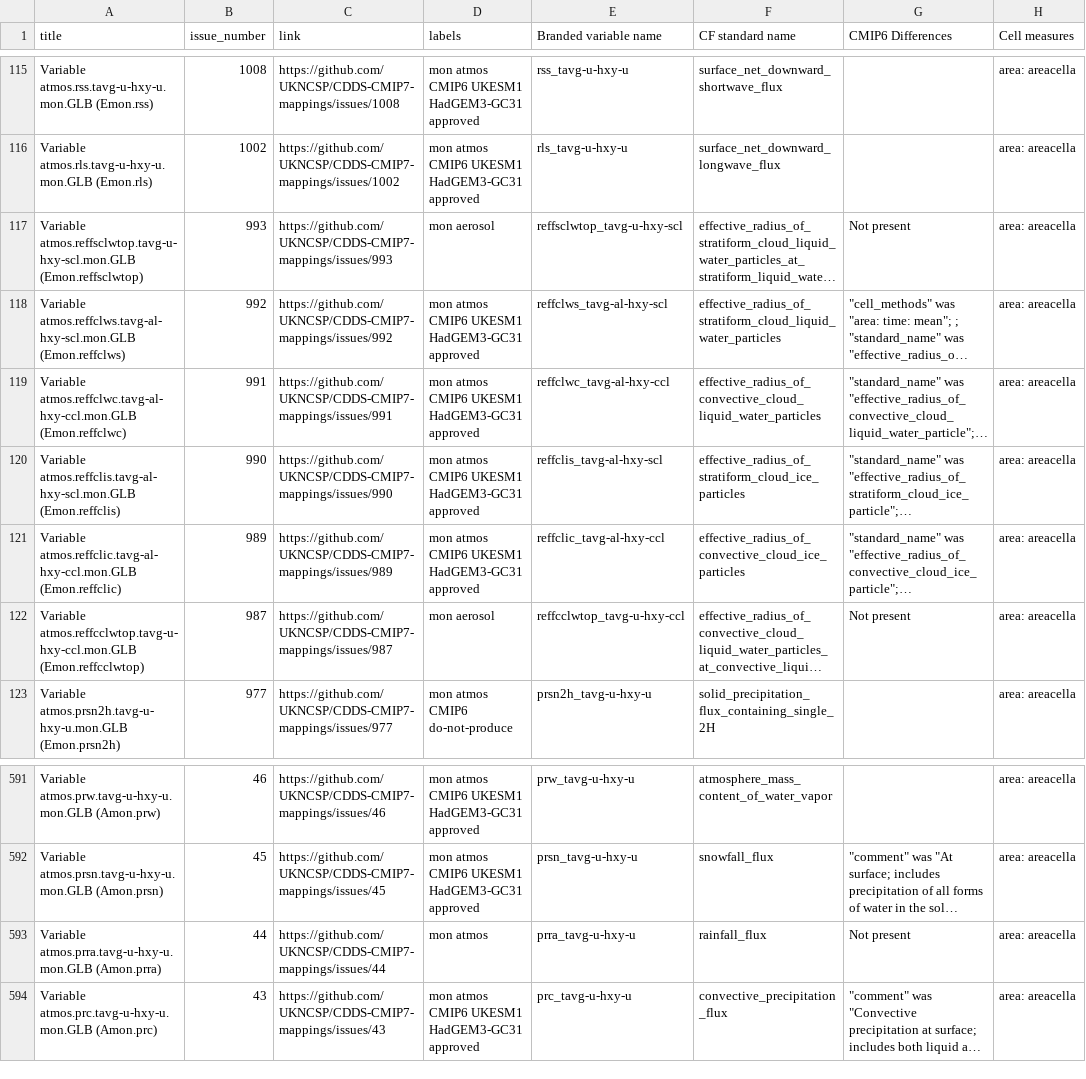
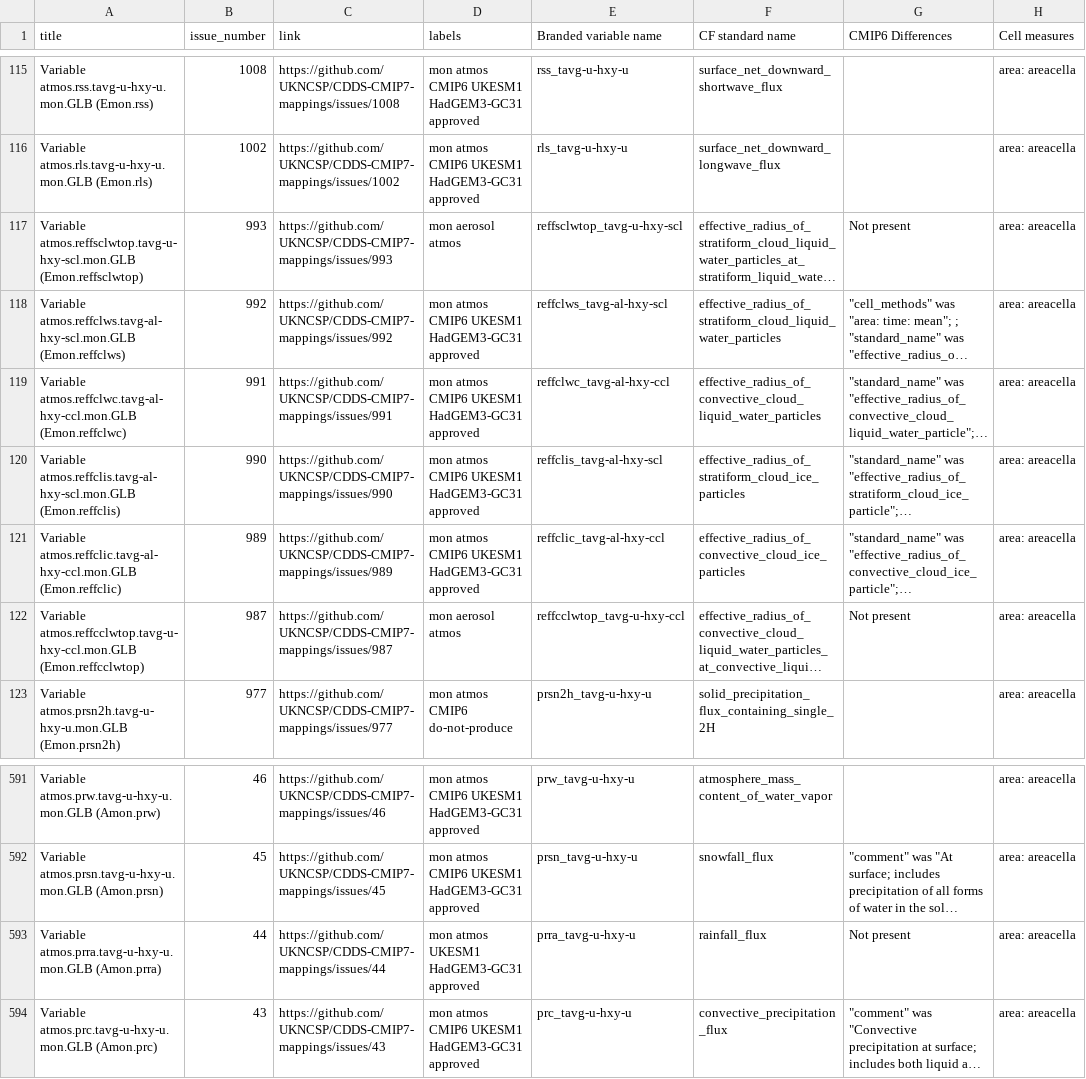
Before and after one commit to UKNCSP/CDDS-CMIP7-mappings, a CSV file: data/atmos_mappings.csv, drawn as a sheet; only a part is shown, gaps mark what is left out; long unchanged cells end in …; the diff names each change by its address in the sheet, - before the commit and + after, or states it on an @@ line.

```diff
--- a/data/atmos_mappings.csv
+++ b/data/atmos_mappings.csv
-D117 (labels): mon aerosol
+D117 (labels): mon aerosol atmos
-D122 (labels): mon aerosol
+D122 (labels): mon aerosol atmos
-D593 (labels): mon atmos
+D593 (labels): mon atmos UKESM1 HadGEM3-GC31 approved
```
Also changed, not shown: data/atmos_mappings_new.csv, data/land_mappings.csv, 8 other files.
